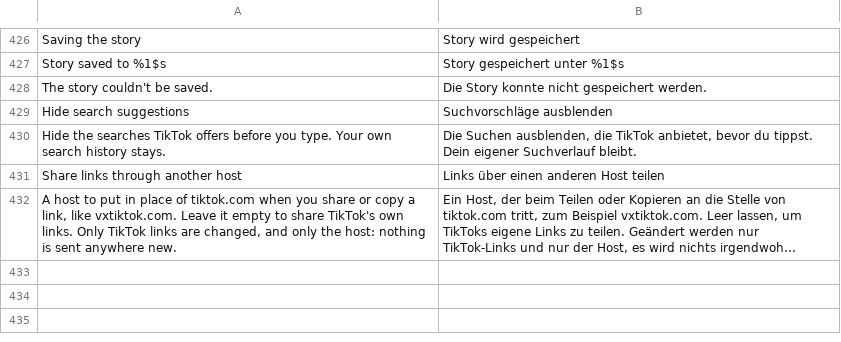
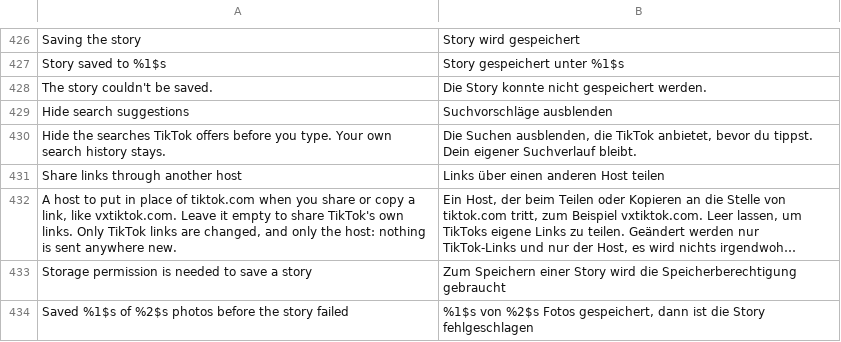
Before and after one commit to SysAdminDoc/hushfeed, a TSV file: extensions/tiktok/src/main/l10n/de.tsv, drawn as a sheet; only a part is shown, gaps mark what is left out; long unchanged cells end in …; the diff names each change by its address in the sheet, - before the commit and + after, or states it on an @@ line.

Commit message:
release: 0.18.0, with the review fixes for the last three items
Hiding search suggestions was guarding the wrong methods. Two of the three
that matched the shape on SuggestWordsViewModel build the request rather
than make it or show it, so the page fetched exactly as before and only
the display was dropped, while the README said the fetch was stopped. The
fingerprints now key off SearchMiddleMonitor.recommendRequestStart and
recommendPostValueStart, real names on a real class that say what each
method is for, and the request and the hand-off are both guarded.

That switch was also unreachable unless another Interface patch happened
to be installed: a new setting needs the category's own gate, the row into
the category, and the badge list, and it only had the first.

A story is now kept with the play area that bound it. The viewer binds the
pages either side of the one on screen, and the int those binds carry is
the position, so one "last story seen" field would have saved the
neighbour's story under the neighbour's name. The save also runs the
quality, sound and subtitle settings the way a feed download does, says
how many photos landed when a photo story stops part way, and hands the
press back to TikTok when it is not going to save anything.

The share host box refuses anything that is not a hostname. A "?" in it
would have pushed the rest of every link into a query string, leaving the
front page of the host behind.

277 tests pass, the bundle verifies at 64 patches, and 63 of them apply to
a stock 46.2.3 APK in one run.

```diff
--- a/extensions/tiktok/src/main/l10n/de.tsv
+++ b/extensions/tiktok/src/main/l10n/de.tsv
+row 433: Storage permission is needed to save a story | Zum Speichern einer Story wird die Speicherberechtigung gebraucht
+row 434: Saved %1$s of %2$s photos before the story failed | %1$s von %2$s Fotos gespeichert, dann ist die Story fehlgeschlagen
```
Also changed, not shown: extensions/tiktok/src/main/l10n/in.tsv, 14 other files.
